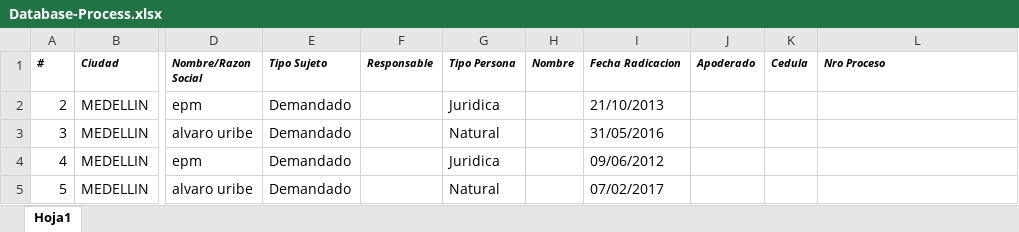
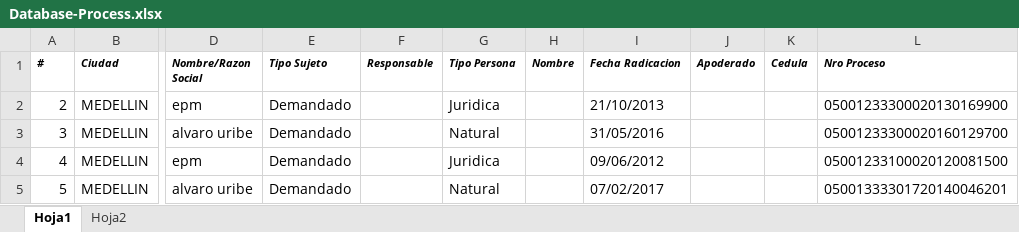
Before and after one commit to mecaloza/Cinco-Project, an Excel workbook: Database-Process.xlsx, sheet Hoja1, drawn as a sheet; only a part is shown, gaps mark what is left out; values as stored, in another font and other column widths than the file's, no borders; the diff names each change by its address in the sheet, - before the commit and + after, or states it on an @@ line.

```diff
--- a/Database-Process.xlsx (sheet Hoja1)
+++ b/Database-Process.xlsx (sheet Hoja1)
+sheet tab: Hoja2
-L2 (Nro Proceso): (empty)
+L2 (Nro Proceso): 05001233300020130169900
-L3 (Nro Proceso): (empty)
+L3 (Nro Proceso): 05001233300020160129700
-L4 (Nro Proceso): (empty)
+L4 (Nro Proceso): 05001233100020120081500
-L5 (Nro Proceso): (empty)
+L5 (Nro Proceso): 05001333301720140046201
```
Also changed, not shown: Database-ProcessP.xlsx, 7 other files.
